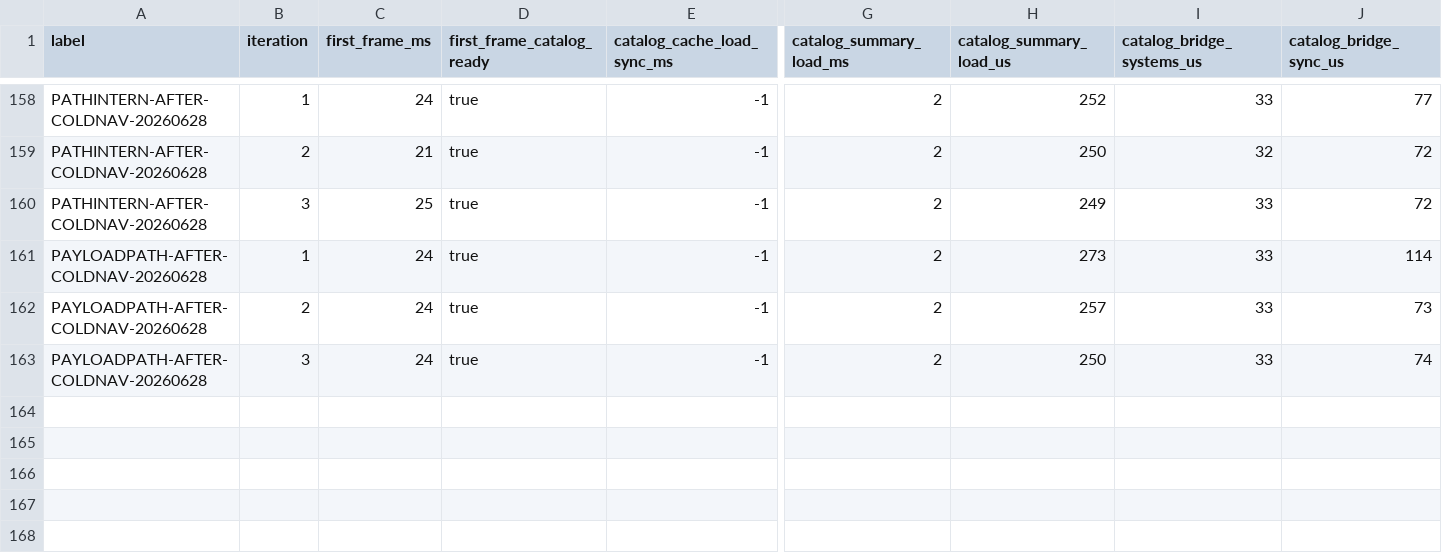
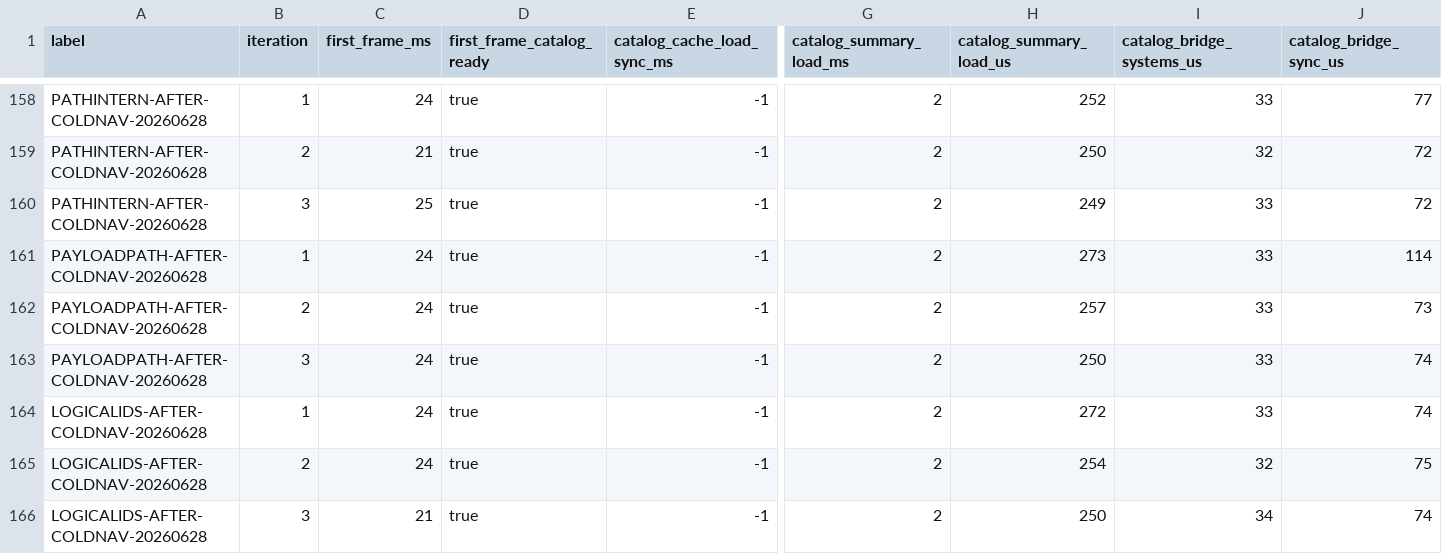
Before and after one commit to NigelBreslaw/MiSTer-MagiK, a TSV file: history/toolchain-bench/results-warm-catalog.tsv, drawn as a sheet; only a part is shown, gaps mark what is left out; rows hold the shown columns only; the diff names each change by its address in the sheet, - before the commit and + after, or states it on an @@ line.

```diff
--- a/history/toolchain-bench/results-warm-catalog.tsv
+++ b/history/toolchain-bench/results-warm-catalog.tsv
+row 164: LOGICALIDS-AFTER-COLDNAV-20260628 | 1 | 24 | true | -1 | 2 | 272 | 33 | 74
+row 165: LOGICALIDS-AFTER-COLDNAV-20260628 | 2 | 24 | true | -1 | 2 | 254 | 32 | 75
+row 166: LOGICALIDS-AFTER-COLDNAV-20260628 | 3 | 21 | true | -1 | 2 | 250 | 34 | 74
```
Also changed, not shown: history/toolchain-bench/results-library.tsv, 2 other files.
